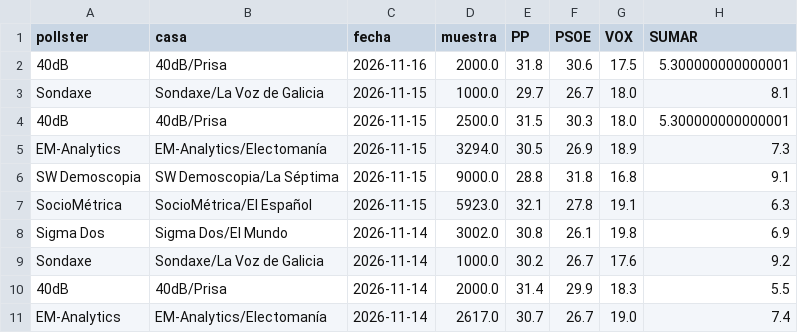
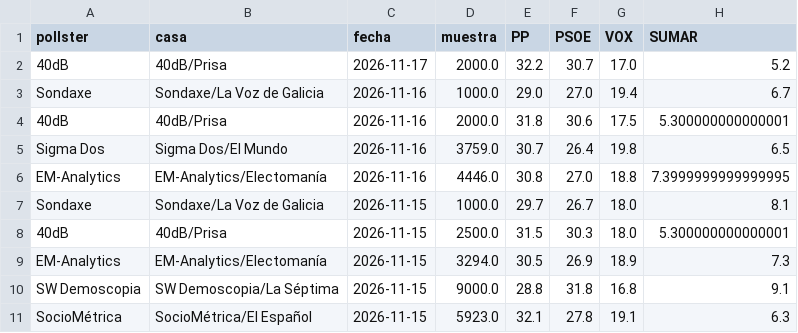
Before and after one commit to DElaMataSam/Elecciones, a CSV file: docs/encuestas.csv, drawn as a sheet; only a part is shown; the shorter side is filled out with more unchanged rows; the diff names each change by its address in the sheet, - before the commit and + after, or states it on an @@ line.

```diff
--- a/docs/encuestas.csv
+++ b/docs/encuestas.csv
+row 2: 40dB | 40dB/Prisa | 2026-11-17 | 2000.0 | 32.2 | 30.7 | 17.0 | 5.2
+row 3: Sondaxe | Sondaxe/La Voz de Galicia | 2026-11-16 | 1000.0 | 29.0 | 27.0 | 19.4 | 6.7
+row 5: Sigma Dos | Sigma Dos/El Mundo | 2026-11-16 | 3759.0 | 30.7 | 26.4 | 19.8 | 6.5
+row 6: EM-Analytics | EM-Analytics/Electomanía | 2026-11-16 | 4446.0 | 30.8 | 27.0 | 18.8 | 7.3999999999999995
```
Also changed, not shown: docs/escanos.csv, 1 other file.
